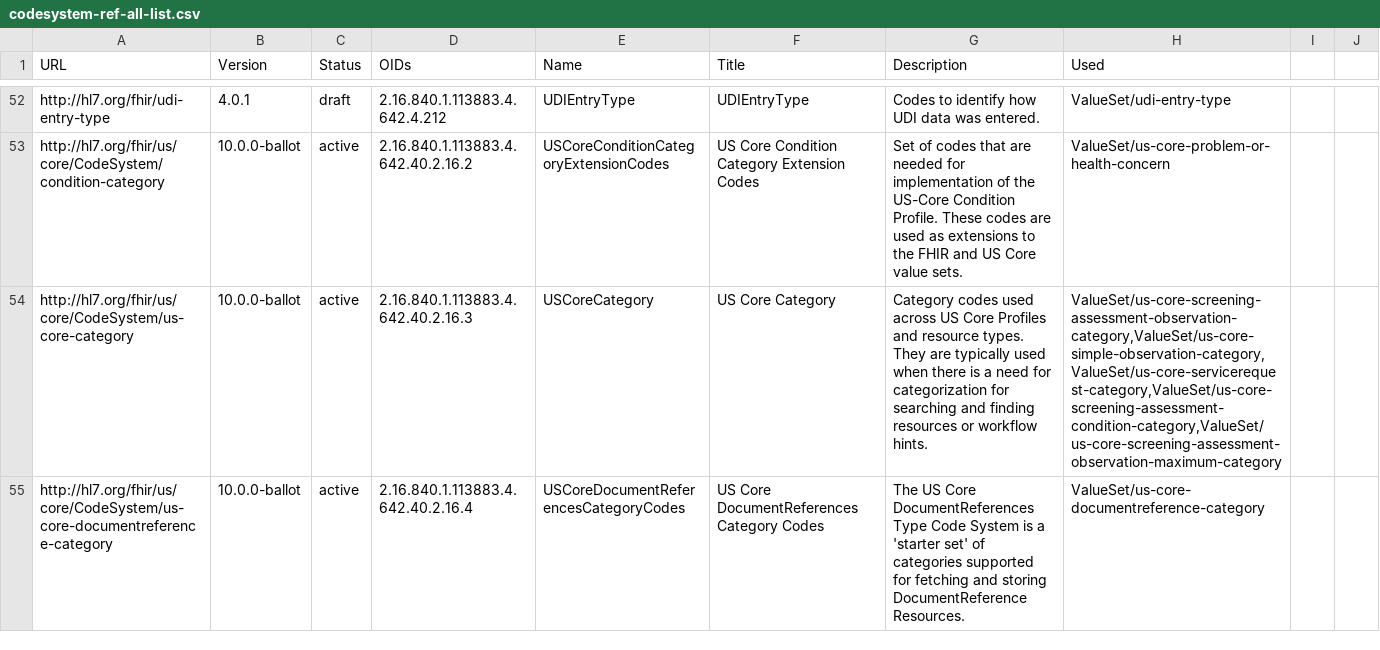
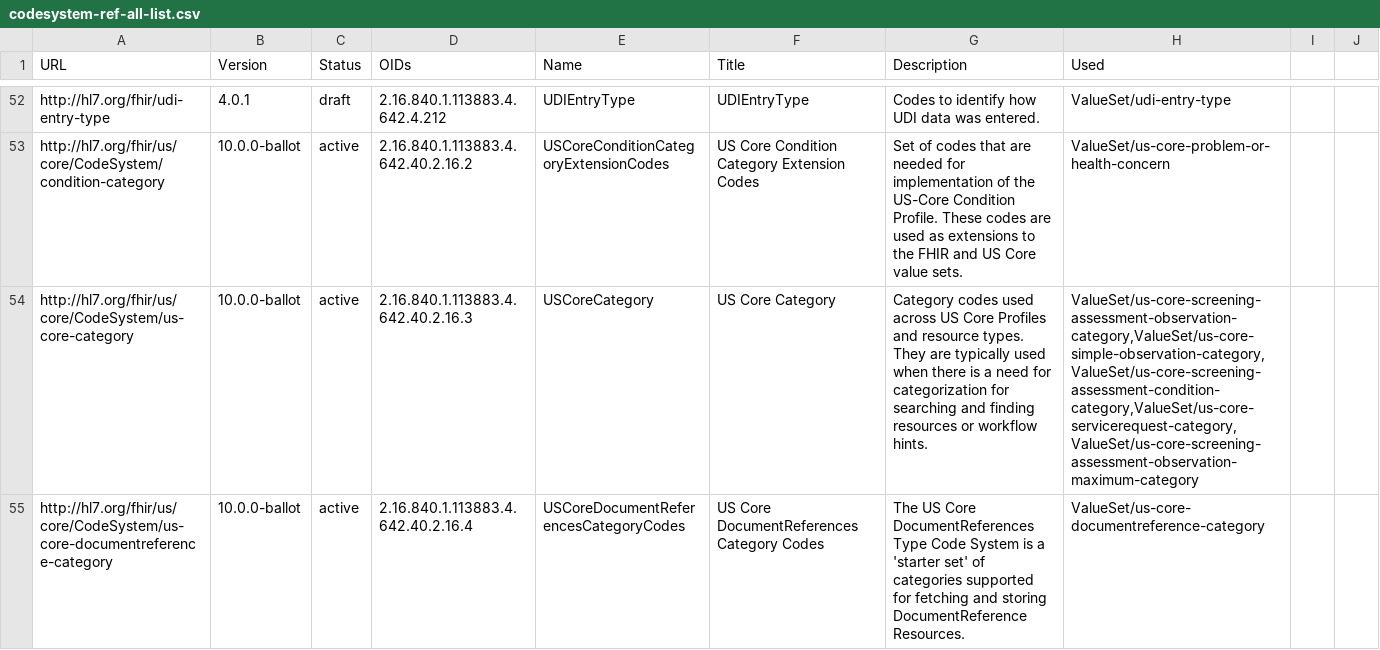
Before and after one commit to HL7/US-Core, a CSV file: input/data/codesystem-ref-all-list.csv, drawn as a sheet; only a part is shown, gaps mark what is left out; the diff covers the shown part only; the diff names each change by its address in the sheet, - before the commit and + after, or states it on an @@ line.

Commit message:
Apply the CGP call terminology decisions and complete the Adverse Events table
Bind Immunization.statusReason to the HL7 Terminology (THO)
ActNoImmunizationReason value set in place of the FHIR Immunization Status
Reason Codes value set, keeping the extensible strength. Bind
Appointment.serviceType to the THO ServiceType value set in place of the IHE
ITI Scheduling sct-services value set, which is not published in a package US
Core depends on and reported eight "ValueSet not found" warnings. Update the
What's New bullets and the six Appointment examples to match.

Resolve the open questions in the Adverse Events guidance mapping table:
AllergyIntolerance records both Adverse Event Condition and Adverse Event
Outcome, CarePlan records Adverse Event Outcome, and each row now states why.
Remove the draft note to balloters.

Regenerate valueset-ref-all-list.csv and codesystem-ref-all-list.csv from the
publisher output.

QA is unchanged at 7 errors, 30 warnings, 0 broken links, with the eight
sct-services warnings resolved.

Generated with assistance from Claude Code

```diff
--- a/input/data/codesystem-ref-all-list.csv
+++ b/input/data/codesystem-ref-all-list.csv
-H54 (Used): ValueSet/us-core-screening-assessment-observation-category,ValueSet/us-core-simple-observation-category,ValueSet/us-core-servicerequest-category,ValueSet/us-core-screening-assessment-condition-category,ValueSet/us-core-screening-assessment-observation-maximum-category
+H54 (Used): ValueSet/us-core-screening-assessment-observation-category,ValueSet/us-core-simple-observation-category,ValueSet/us-core-screening-assessment-condition-category,ValueSet/us-core-servicerequest-category,ValueSet/us-core-screening-assessment-observation-maximum-category
```
Also changed, not shown: 7 edited cells elsewhere in this file, input/data/valueset-ref-all-list.csv, 18 other files.
